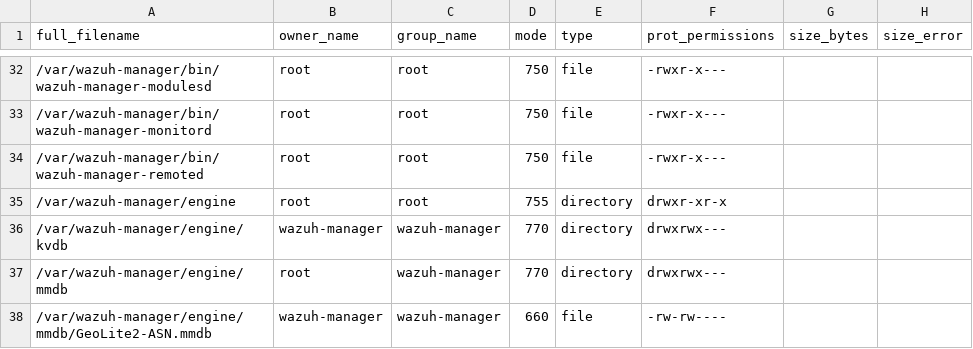
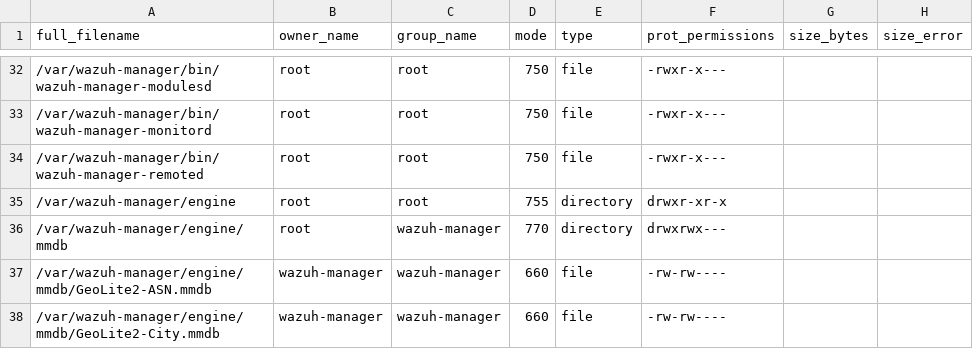
Before and after one commit to wazuh/wazuh, a CSV file: .github/actions/check_files/manager_base.csv, drawn as a sheet; only a part is shown, gaps mark what is left out; the shorter side is filled out with more unchanged rows; the diff names each change by its address in the sheet, - before the commit and + after, or states it on an @@ line.

```diff
--- a/.github/actions/check_files/manager_base.csv
+++ b/.github/actions/check_files/manager_base.csv
-row 36: /var/wazuh-manager/engine/kvdb | wazuh-manager | wazuh-manager | 770 | directory | drwxrwx---
```
Also changed, not shown: 39 other files.
